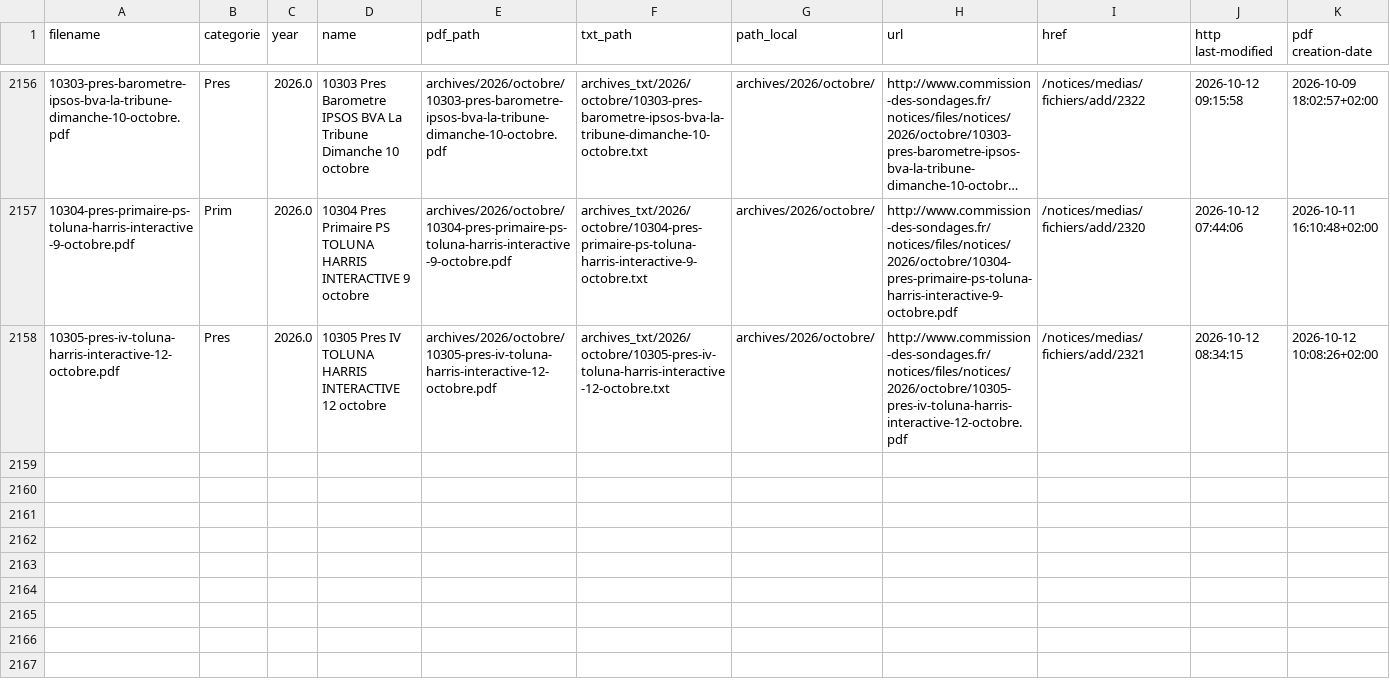
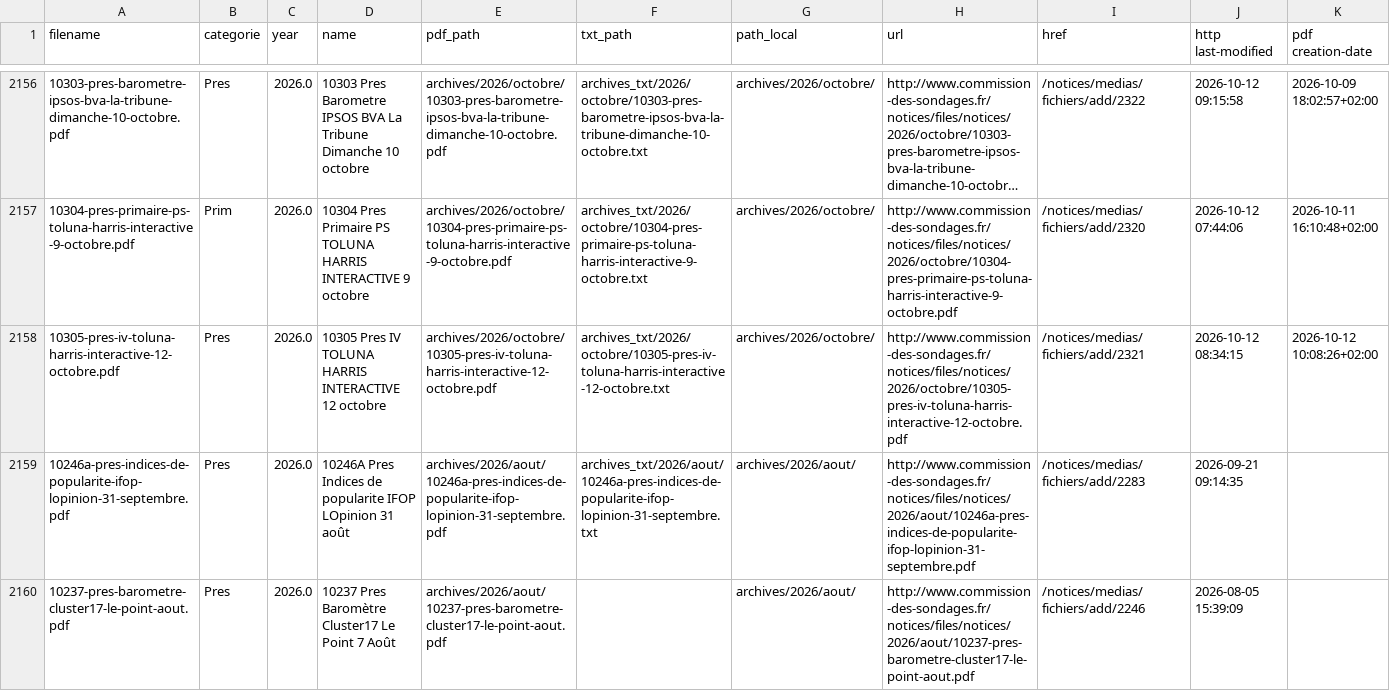
Before and after one commit to whyalwaysrose/presidentielle-2027, a CSV file: data/cache/commission_catalog.csv, drawn as a sheet; only a part is shown, gaps mark what is left out; long unchanged cells end in …; the diff covers the shown part only; the diff names each change by its address in the sheet, - before the commit and + after, or states it on an @@ line.

```diff
--- a/data/cache/commission_catalog.csv
+++ b/data/cache/commission_catalog.csv
+row 2159: 10246a-pres-indices-de-popularite-ifop-lopinion-31-septembre.pdf | Pres | 2026.0 | 10246A Pres Indices de popularite IFOP LOpinion 31 août | archives/2026/aout/10246a-pres-indices-de-popularite-ifop-lopinion-31-septembre.pdf | archives_txt/2026/aout/10246a-pres-indices-de-popularite-ifop-lopinion-31-septembre.txt | archives/2026/aout/ | http://www.commission-des-sondages.fr/notices/files/notices/2026/aout/10246a-pres-indices-de-popularite-ifop-lopinion-31-septembre.pdf | /notices/medias/fichiers/add/2283 | 2026-09-21 09:14:35
+row 2160: 10237-pres-barometre-cluster17-le-point-aout.pdf | Pres | 2026.0 | 10237 Pres Baromètre Cluster17 Le Point 7 Août | archives/2026/aout/10237-pres-barometre-cluster17-le-point-aout.pdf |  | archives/2026/aout/ | http://www.commission-des-sondages.fr/notices/files/notices/2026/aout/10237-pres-barometre-cluster17-le-point-aout.pdf | /notices/medias/fichiers/add/2246 | 2026-08-05 15:39:09
```
Also changed, not shown: 1 added row and 6 edited cells elsewhere in this file, 3 other files.
